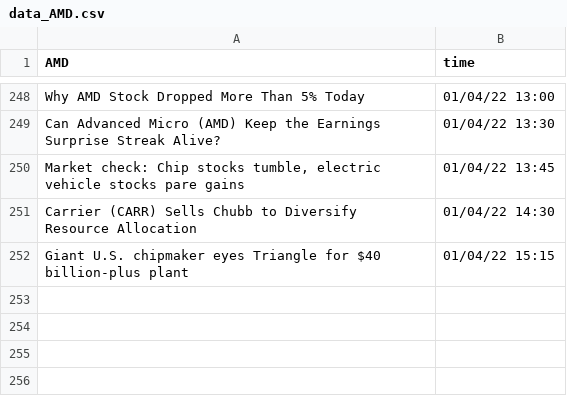
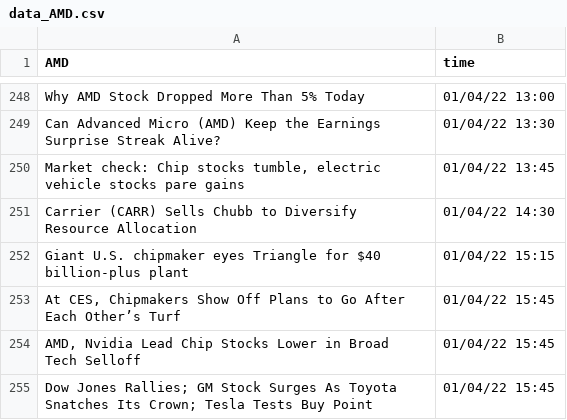
Before and after one commit to SophieLiuYQ/HeterogeneousComputing, a CSV file: data_AMD.csv, drawn as a sheet; only a part is shown, gaps mark what is left out; the diff names each change by its address in the sheet, - before the commit and + after, or states it on an @@ line.

```diff
--- a/data_AMD.csv
+++ b/data_AMD.csv
+row 253: At CES, Chipmakers Show Off Plans to Go After Each Other’s Turf | 01/04/22 15:45
+row 254: AMD, Nvidia Lead Chip Stocks Lower in Broad Tech Selloff | 01/04/22 15:45
+row 255: Dow Jones Rallies; GM Stock Surges As Toyota Snatches Its Crown; Tesla Tests Buy Point | 01/04/22 15:45
```
Also changed, not shown: data_AAPL.csv, data_NVDA.csv, 8 other files.
